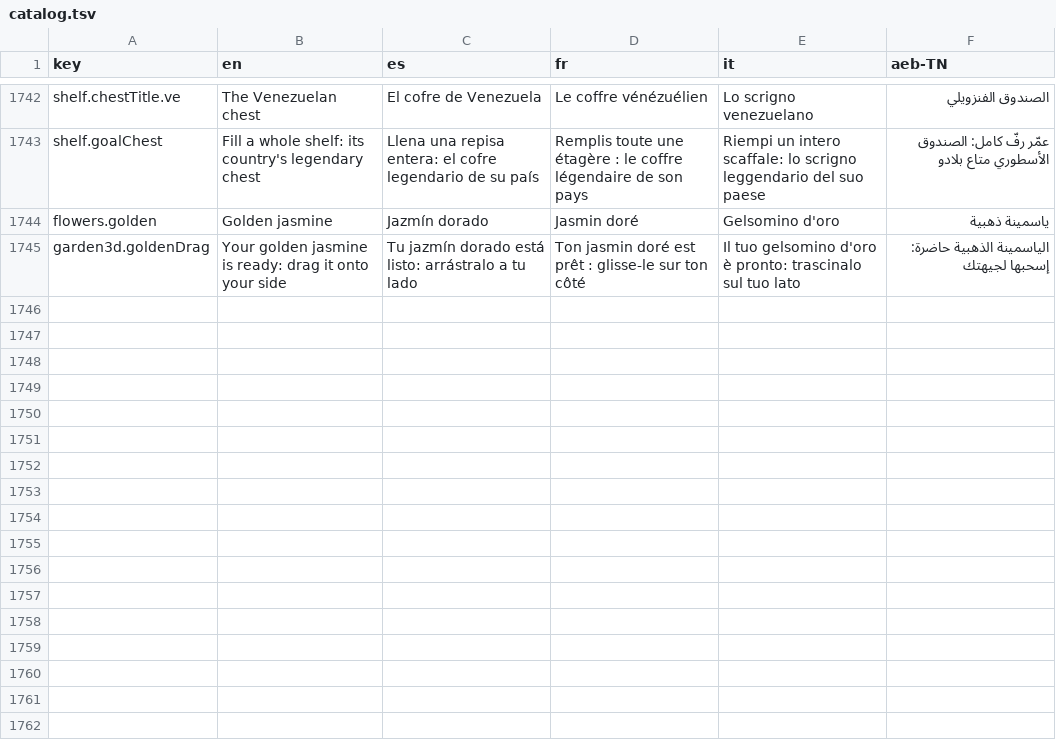
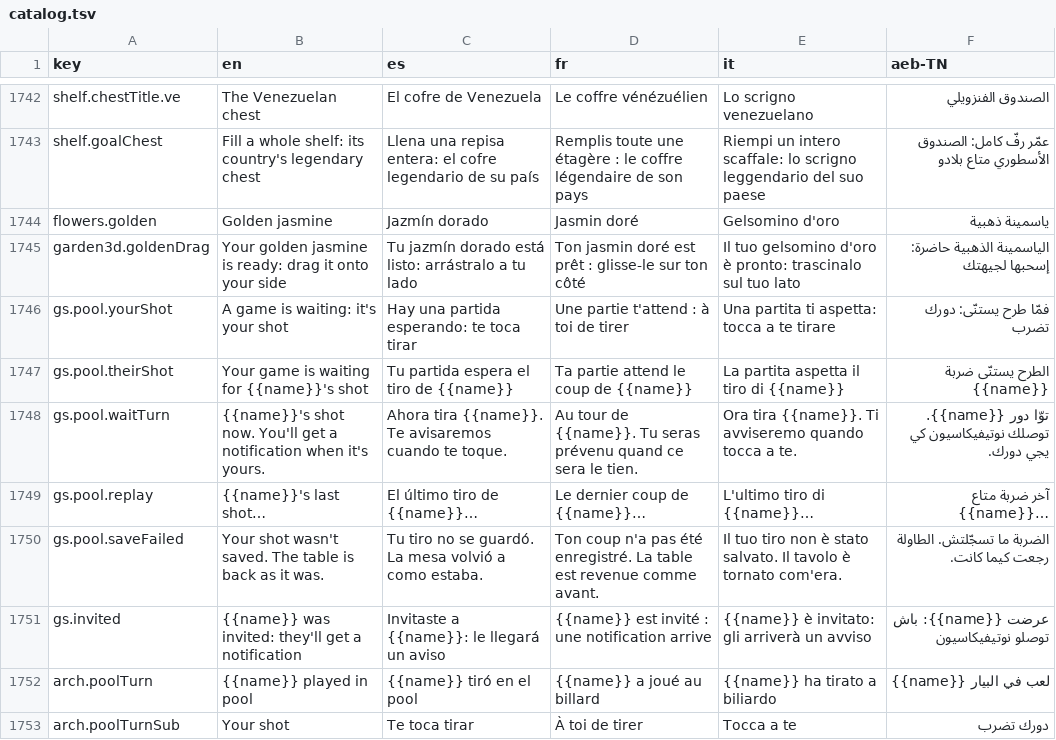
Before and after one commit to Olivv14/yasmine-garden, a TSV file: experience/catalog.tsv, drawn as a sheet; only a part is shown, gaps mark what is left out; the diff names each change by its address in the sheet, - before the commit and + after, or states it on an @@ line.

```diff
--- a/experience/catalog.tsv
+++ b/experience/catalog.tsv
+row 1746: gs.pool.yourShot | A game is waiting: it's your shot | Hay una partida esperando: te toca tirar | Une partie t'attend : à toi de tirer | Una partita ti aspetta: tocca a te tirare | فمّا طرح يستنّى: دورك تضرب
+row 1747: gs.pool.theirShot | Your game is waiting for {{name}}'s shot | Tu partida espera el tiro de {{name}} | Ta partie attend le coup de {{name}} | La partita aspetta il tiro di {{name}} | الطرح يستنّى ضربة {{name}}
+row 1748: gs.pool.waitTurn | {{name}}'s shot now. You'll get a notification when it's yours. | Ahora tira {{name}}. Te avisaremos cuando te toque. | Au tour de {{name}}. Tu seras prévenu quand ce sera le tien. | Ora tira {{name}}. Ti avviseremo quando tocca a te. | توّا دور {{name}}. توصلك نوتيفيكاسيون كي يجي دورك.
+row 1749: gs.pool.replay | {{name}}'s last shot… | El último tiro de {{name}}… | Le dernier coup de {{name}}… | L'ultimo tiro di {{name}}… | آخر ضربة متاع {{name}}…
+row 1750: gs.pool.saveFailed | Your shot wasn't saved. The table is back as it was. | Tu tiro no se guardó. La mesa volvió a como estaba. | Ton coup n'a pas été enregistré. La table est revenue comme avant. | Il tuo tiro non è stato salvato. Il tavolo è tornato com'era. | الضربة ما تسجّلتش. الطاولة رجعت كيما كانت.
+row 1751: gs.invited | {{name}} was invited: they'll get a notification | Invitaste a {{name}}: le llegará un aviso | {{name}} est invité : une notification arrive | {{name}} è invitato: gli arriverà un avviso | عرضت {{name}}: باش توصلو نوتيفيكاسيون
+row 1752: arch.poolTurn | {{name}} played in pool | {{name}} tiró en el pool | {{name}} a joué au billard | {{name}} ha tirato a biliardo | {{name}} لعب في البيار
+row 1753: arch.poolTurnSub | Your shot | Te toca tirar | À toi de tirer | Tocca a te | دورك تضرب
```
Also changed, not shown: 15 other files.
